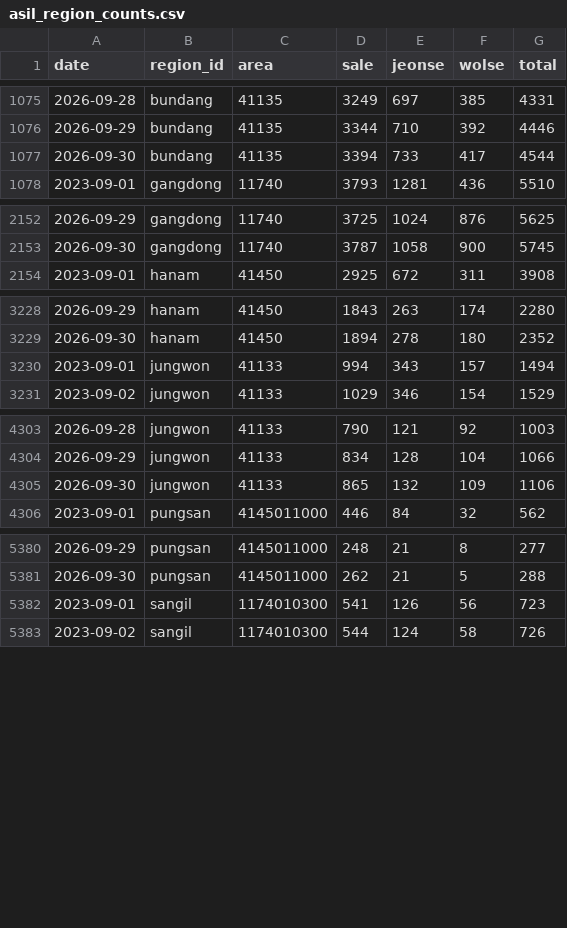
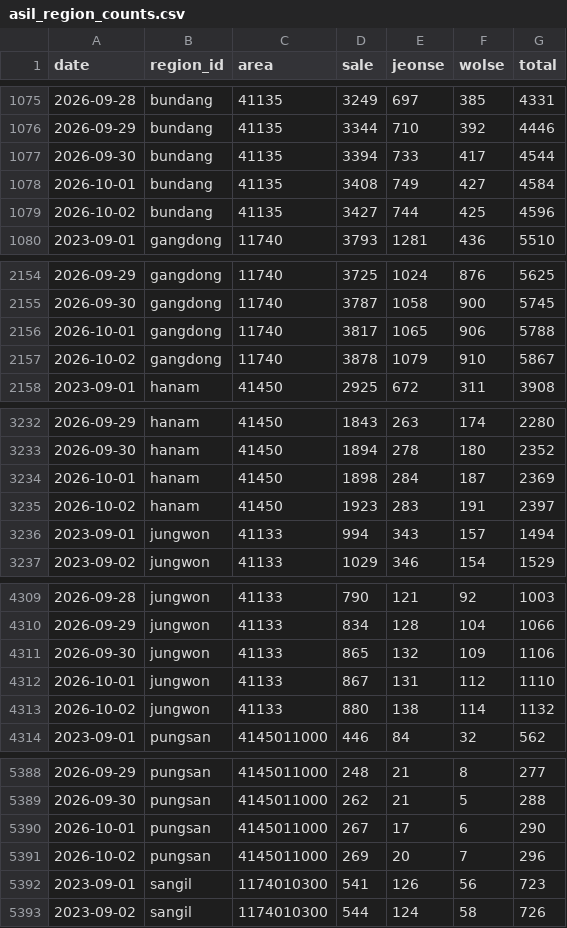
Before and after one commit to GTigerPapa/real_estate, a CSV file: data/listings/asil/asil_region_counts.csv, drawn as a sheet; only a part is shown, gaps mark what is left out; the diff covers the shown part only.

```diff
--- a/data/listings/asil/asil_region_counts.csv
+++ b/data/listings/asil/asil_region_counts.csv
@@ -1077,2 +1077,4 @@ date,region_id,area,sale,jeonse,wolse,total
 2026-09-30,bundang,41135,3394,733,417,4544
+2026-10-01,bundang,41135,3408,749,427,4584
+2026-10-02,bundang,41135,3427,744,425,4596
 2023-09-01,gangdong,11740,3793,1281,436,5510
@@ -2153,2 +2155,4 @@ date,region_id,area,sale,jeonse,wolse,total
 2026-09-30,gangdong,11740,3787,1058,900,5745
+2026-10-01,gangdong,11740,3817,1065,906,5788
+2026-10-02,gangdong,11740,3878,1079,910,5867
 2023-09-01,hanam,41450,2925,672,311,3908
@@ -3229,2 +3233,4 @@ date,region_id,area,sale,jeonse,wolse,total
 2026-09-30,hanam,41450,1894,278,180,2352
+2026-10-01,hanam,41450,1898,284,187,2369
+2026-10-02,hanam,41450,1923,283,191,2397
 2023-09-01,jungwon,41133,994,343,157,1494
@@ -4305,2 +4311,4 @@ date,region_id,area,sale,jeonse,wolse,total
 2026-09-30,jungwon,41133,865,132,109,1106
+2026-10-01,jungwon,41133,867,131,112,1110
+2026-10-02,jungwon,41133,880,138,114,1132
 2023-09-01,pungsan,4145011000,446,84,32,562
@@ -5381,2 +5389,4 @@ date,region_id,area,sale,jeonse,wolse,total
 2026-09-30,pungsan,4145011000,262,21,5,288
+2026-10-01,pungsan,4145011000,267,17,6,290
+2026-10-02,pungsan,4145011000,269,20,7,296
 2023-09-01,sangil,1174010300,541,126,56,723
```
Also changed, not shown: 6 added rows elsewhere in this file, data/listings/asil/asil_offer_counts.csv.
